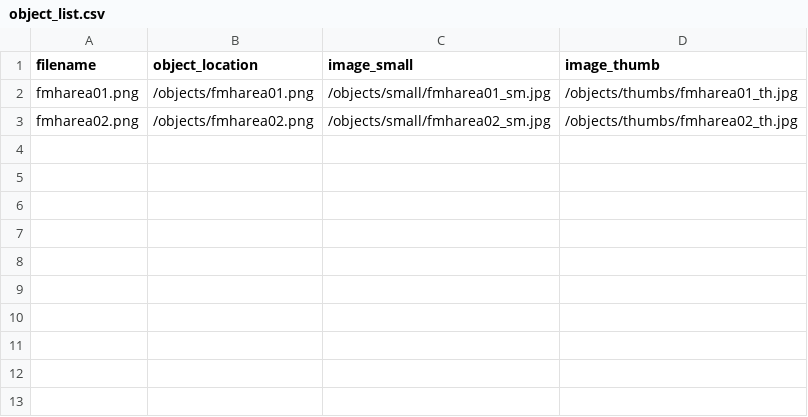
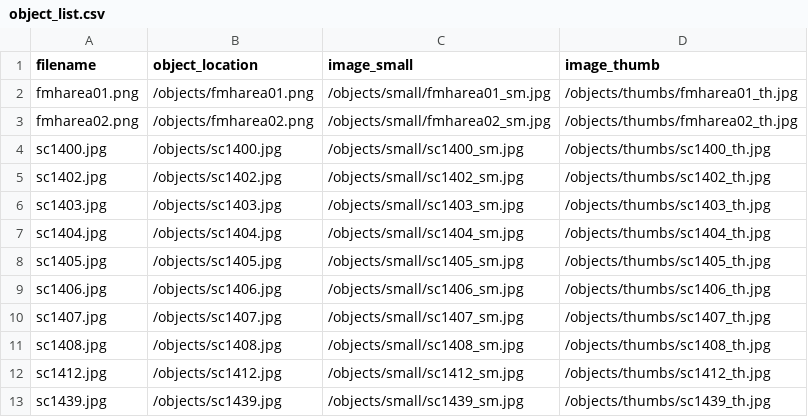
Before and after one commit to swat-ds/vertebrate-collection, a CSV file: objects/object_list.csv, drawn as a sheet.

```diff
--- a/objects/object_list.csv
+++ b/objects/object_list.csv
@@ -3 +3,11 @@ fmharea01.png,/objects/fmharea01.png,/objects/small/fmharea01_sm.jpg,/objects/th
 fmharea02.png,/objects/fmharea02.png,/objects/small/fmharea02_sm.jpg,/objects/thumbs/fmharea02_th.jpg
+sc1400.jpg,/objects/sc1400.jpg,/objects/small/sc1400_sm.jpg,/objects/thumbs/sc1400_th.jpg
+sc1402.jpg,/objects/sc1402.jpg,/objects/small/sc1402_sm.jpg,/objects/thumbs/sc1402_th.jpg
+sc1403.jpg,/objects/sc1403.jpg,/objects/small/sc1403_sm.jpg,/objects/thumbs/sc1403_th.jpg
+sc1404.jpg,/objects/sc1404.jpg,/objects/small/sc1404_sm.jpg,/objects/thumbs/sc1404_th.jpg
+sc1405.jpg,/objects/sc1405.jpg,/objects/small/sc1405_sm.jpg,/objects/thumbs/sc1405_th.jpg
+sc1406.jpg,/objects/sc1406.jpg,/objects/small/sc1406_sm.jpg,/objects/thumbs/sc1406_th.jpg
+sc1407.jpg,/objects/sc1407.jpg,/objects/small/sc1407_sm.jpg,/objects/thumbs/sc1407_th.jpg
+sc1408.jpg,/objects/sc1408.jpg,/objects/small/sc1408_sm.jpg,/objects/thumbs/sc1408_th.jpg
+sc1412.jpg,/objects/sc1412.jpg,/objects/small/sc1412_sm.jpg,/objects/thumbs/sc1412_th.jpg
+sc1439.jpg,/objects/sc1439.jpg,/objects/small/sc1439_sm.jpg,/objects/thumbs/sc1439_th.jpg
```
Also changed, not shown: _data/artifacts.csv, 31 other files.
